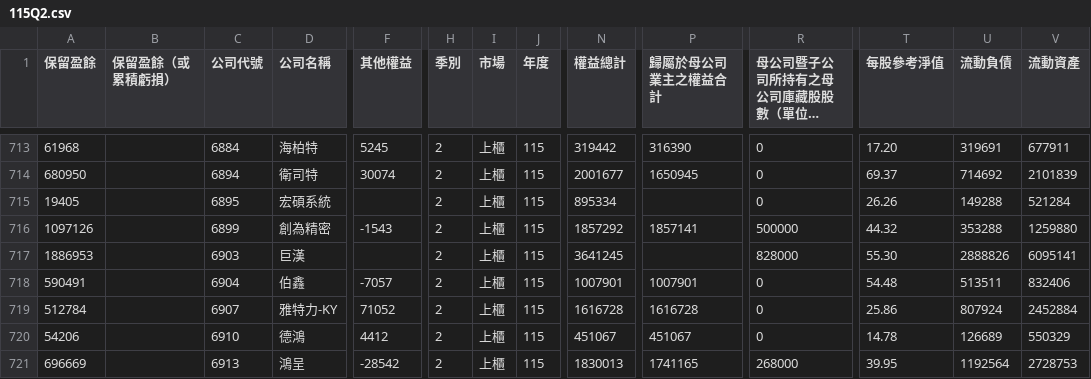
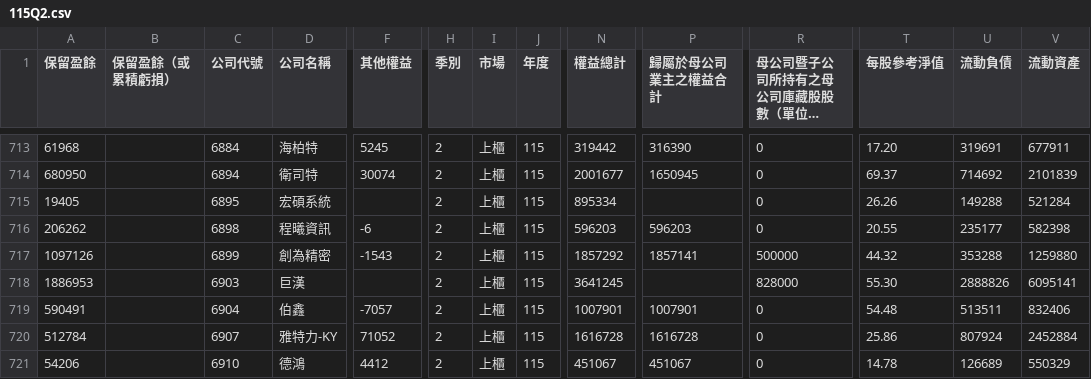
Before and after one commit to metallicatw/tw-six-metrics, a CSV file: data/market/tpex_balance/115Q2.csv, drawn as a sheet; only a part is shown, gaps mark what is left out; the shorter side is filled out with more unchanged rows; long unchanged cells end in …; rows hold the shown columns only; the diff names each change by its address in the sheet, - before the commit and + after, or states it on an @@ line.

```diff
--- a/data/market/tpex_balance/115Q2.csv
+++ b/data/market/tpex_balance/115Q2.csv
+row 716: 206262 |  | 6898 | 程曦資訊 | -6 | 2 | 上櫃 | 115 | 596203 | 596203 | 0 | 20.55 | 235177 | 582398
```
Also changed, not shown: data/aipick/talks/index.csv, data/market/tpex_cashflow/115Q2.csv, 11 other files.
